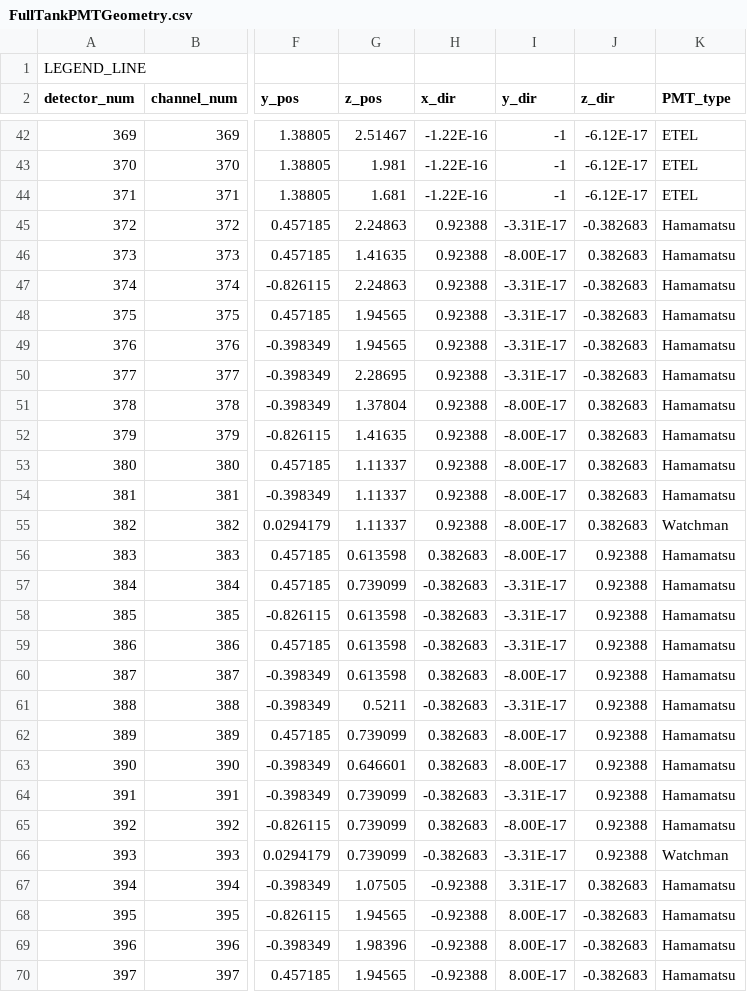
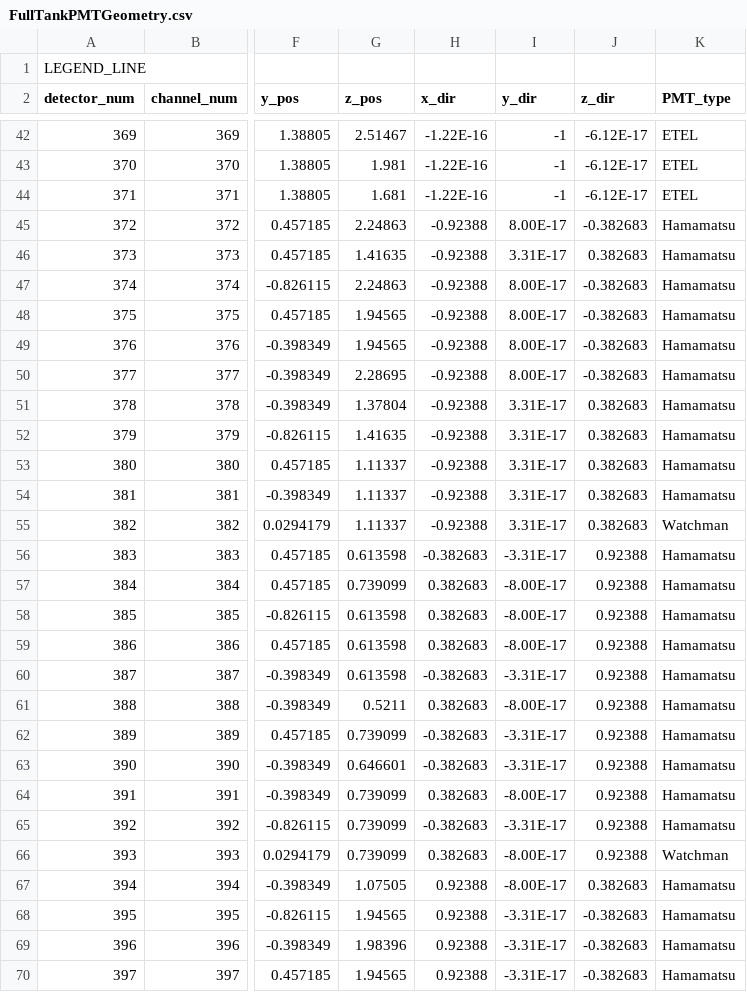
Before and after one commit to ANNIEsoft/ToolAnalysis, a CSV file: configfiles/LoadGeometry/FullTankPMTGeometry.csv, drawn as a sheet; only a part is shown, gaps mark what is left out; the diff covers the shown part only; the diff names each change by its address in the sheet, - before the commit and + after, or states it on an @@ line.

Commit message:
Updated directions of PMTs in FullTankGeometry.csv

```diff
--- a/configfiles/LoadGeometry/FullTankPMTGeometry.csv
+++ b/configfiles/LoadGeometry/FullTankPMTGeometry.csv
-H45:H55 (x_dir): 0.92388
+H45:H55 (x_dir): -0.92388
-I45 (y_dir): -3.31E-17
+I45 (y_dir): 8.00E-17
-I46 (y_dir): -8.00E-17
+I46 (y_dir): 3.31E-17
-I47:I50 (y_dir): -3.31E-17
+I47:I50 (y_dir): 8.00E-17
-I51:I55 (y_dir): -8.00E-17
+I51:I55 (y_dir): 3.31E-17
-H56 (x_dir): 0.382683
+H56 (x_dir): -0.382683
-I56 (y_dir): -8.00E-17
+I56 (y_dir): -3.31E-17
-H57:H59 (x_dir): -0.382683
+H57:H59 (x_dir): 0.382683
-I57:I59 (y_dir): -3.31E-17
+I57:I59 (y_dir): -8.00E-17
-H60 (x_dir): 0.382683
+H60 (x_dir): -0.382683
-I60 (y_dir): -8.00E-17
+I60 (y_dir): -3.31E-17
-H61 (x_dir): -0.382683
+H61 (x_dir): 0.382683
-I61 (y_dir): -3.31E-17
+I61 (y_dir): -8.00E-17
-H62:H63 (x_dir): 0.382683
+H62:H63 (x_dir): -0.382683
-I62:I63 (y_dir): -8.00E-17
+I62:I63 (y_dir): -3.31E-17
-H64 (x_dir): -0.382683
+H64 (x_dir): 0.382683
-I64 (y_dir): -3.31E-17
+I64 (y_dir): -8.00E-17
-H65 (x_dir): 0.382683
+H65 (x_dir): -0.382683
-I65 (y_dir): -8.00E-17
+I65 (y_dir): -3.31E-17
-H66 (x_dir): -0.382683
+H66 (x_dir): 0.382683
-I66 (y_dir): -3.31E-17
+I66 (y_dir): -8.00E-17
-H67:H70 (x_dir): -0.92388
+H67:H70 (x_dir): 0.92388
-I67 (y_dir): 3.31E-17
+I67 (y_dir): -8.00E-17
-I68:I70 (y_dir): 8.00E-17
+I68:I70 (y_dir): -3.31E-17
```
Also changed, not shown: 125 edited cells elsewhere in this file.
